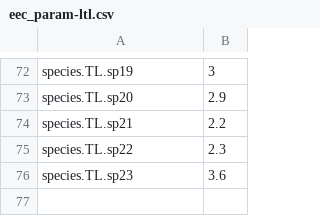
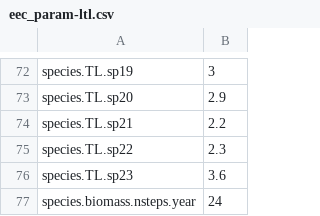
Before and after one commit to razinkele/osmopy, a CSV file: data/eec_full/eec_param-ltl.csv, drawn as a sheet; only a part is shown, gaps mark what is left out; the diff names each change by its address in the sheet, - before the commit and + after, or states it on an @@ line.

```diff
--- a/data/eec_full/eec_param-ltl.csv
+++ b/data/eec_full/eec_param-ltl.csv
+row 77: species.biomass.nsteps.year | 24
```
Also changed, not shown: data/eec_full/eec_all-parameters.csv, data/eec_full/eec_param-fishing.csv.
